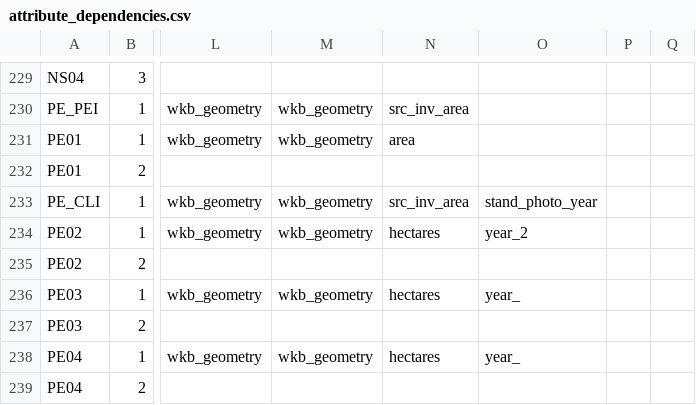
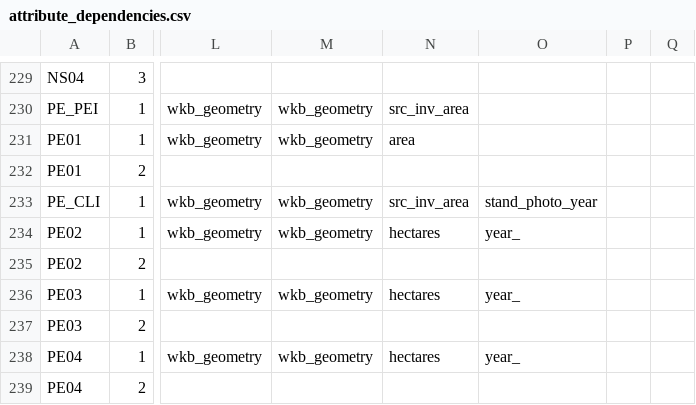
Before and after one commit to zkinvig/CASFRI-zoe, a CSV file: translation/tables/attribute_dependencies.csv, drawn as a sheet; only a part is shown, gaps mark what is left out; the diff names each change by its address in the sheet, - before the commit and + after, or states it on an @@ line.

Commit message:
fix typo in PE02 stand_photo_year mapping

```diff
--- a/translation/tables/attribute_dependencies.csv
+++ b/translation/tables/attribute_dependencies.csv
-O234: year_2
+O234: year_
```
